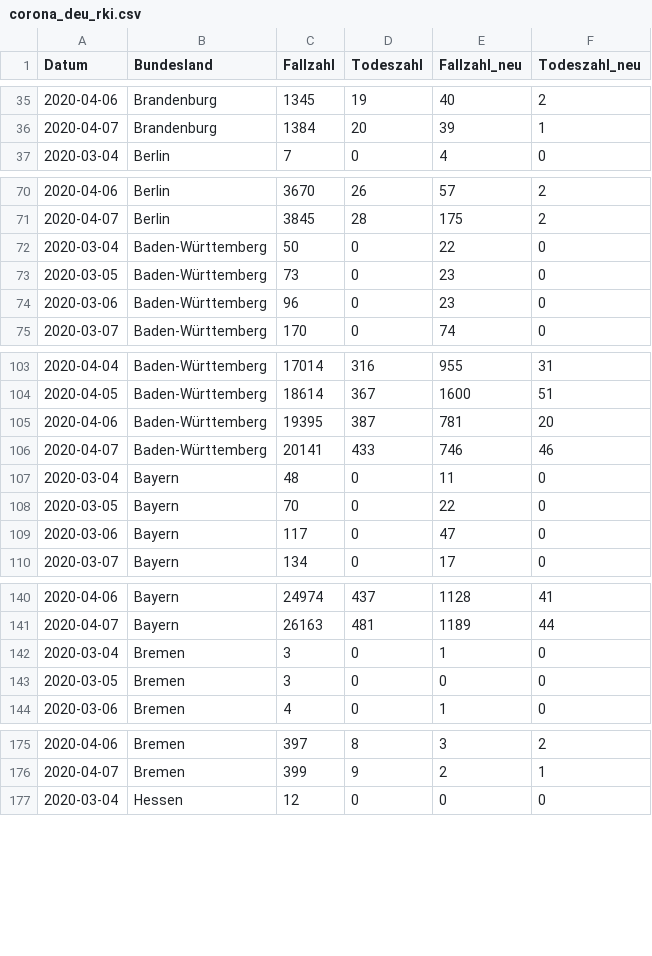
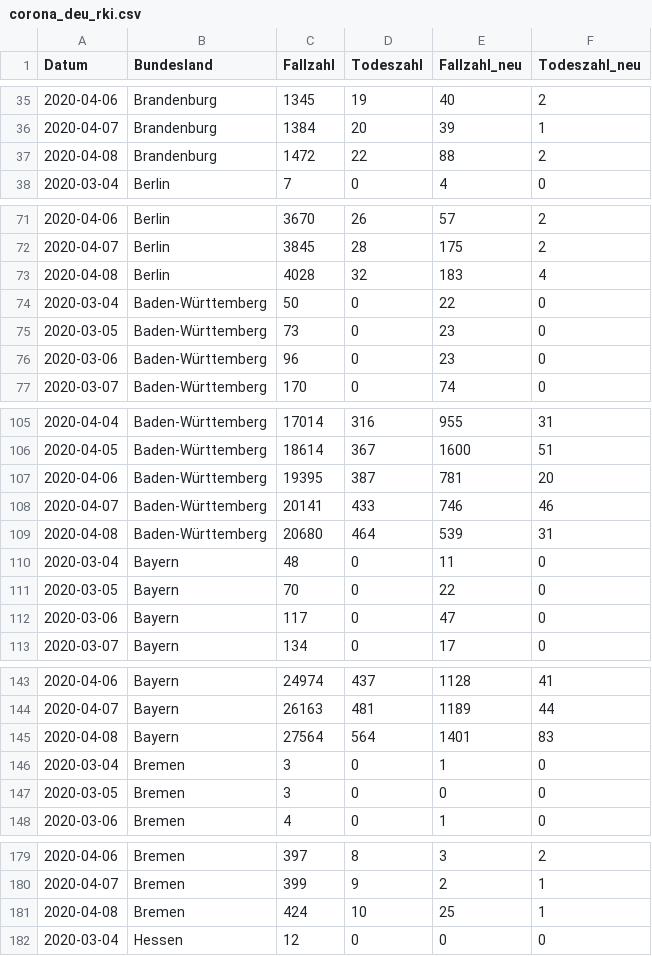
Before and after one commit to seb09/covid19-ger-rki, a CSV file: data/corona_deu_rki.csv, drawn as a sheet; only a part is shown, gaps mark what is left out; the diff covers the shown part only; the diff names each change by its address in the sheet, - before the commit and + after, or states it on an @@ line.

```diff
--- a/data/corona_deu_rki.csv
+++ b/data/corona_deu_rki.csv
+row 37: 2020-04-08 | Brandenburg | 1472 | 22 | 88 | 2
+row 73: 2020-04-08 | Berlin | 4028 | 32 | 183 | 4
+row 109: 2020-04-08 | Baden-Württemberg | 20680 | 464 | 539 | 31
+row 145: 2020-04-08 | Bayern | 27564 | 564 | 1401 | 83
+row 181: 2020-04-08 | Bremen | 424 | 10 | 25 | 1
```
Also changed, not shown: 11 added rows elsewhere in this file, 2 other files.
